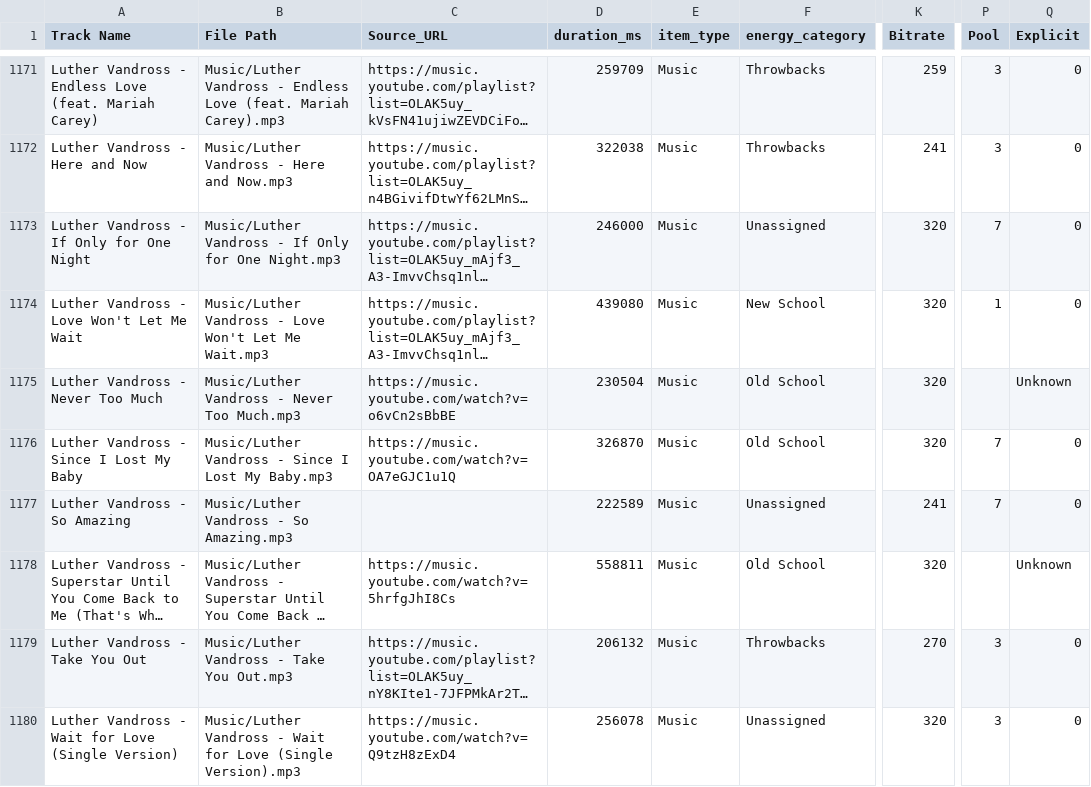
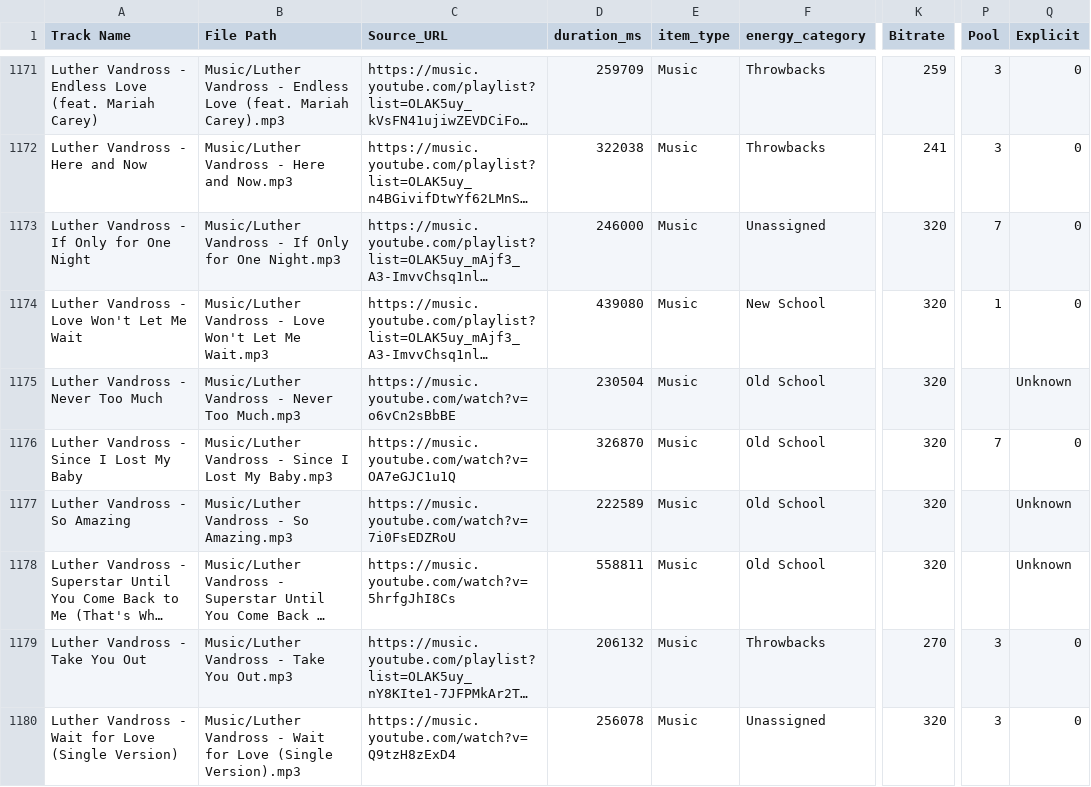
Before and after one commit to ChiTownSounds/FMP-Radio, a CSV file: configs/fmp_data_7718.csv, drawn as a sheet; only a part is shown, gaps mark what is left out; long unchanged cells end in …; the diff names each change by its address in the sheet, - before the commit and + after, or states it on an @@ line.

Commit message:
Vaulted new track: Luther Vandross - So Amazing

```diff
--- a/configs/fmp_data_7718.csv
+++ b/configs/fmp_data_7718.csv
-C1177 (Source_URL): (empty)
+C1177 (Source_URL): https://music.youtube.com/watch?v=7i0FsEDZRoU
-F1177 (energy_category): Unassigned
+F1177 (energy_category): Old School
-K1177 (Bitrate): 241
+K1177 (Bitrate): 320
-P1177 (Pool): 7
+P1177 (Pool): (empty)
-Q1177 (Explicit): 0
+Q1177 (Explicit): Unknown
```
